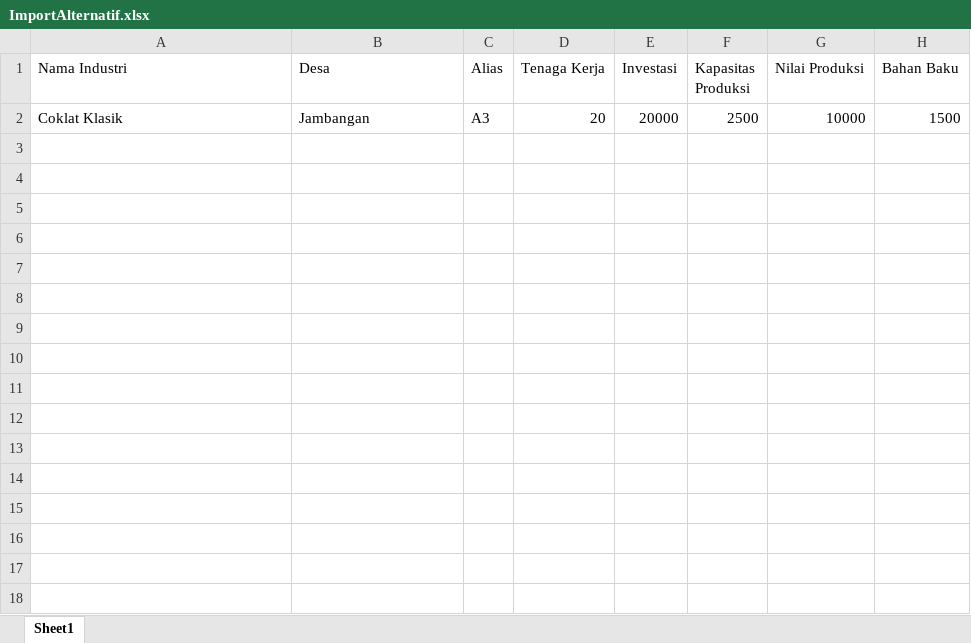
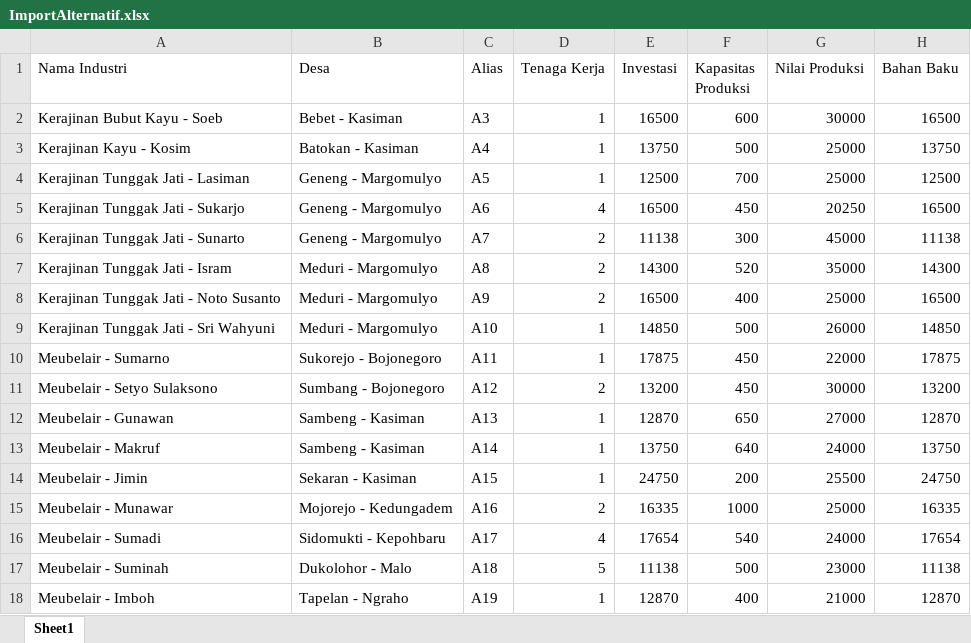
Before and after one commit to malakdiana/proyek3, an Excel workbook: uploads/ImportAlternatif.xlsx, sheet Sheet1, drawn as a sheet; values as stored, in another font and other column widths than the file's, no borders; removed rows and columns are numbered as before the commit, all else as after; the diff names each change by its address in the sheet, - before the commit and + after, or states it on an @@ line.

```diff
--- a/uploads/ImportAlternatif.xlsx (sheet Sheet1)
+++ b/uploads/ImportAlternatif.xlsx (sheet Sheet1)
-row 2: Coklat Klasik | Jambangan | A3 | 20 | 20000 | 2500 | 10000 | 1500
+row 2: Kerajinan Bubut Kayu - Soeb | Bebet - Kasiman | A3 | 1 | 16500 | 600 | 30000 | 16500
+row 3: Kerajinan Kayu - Kosim | Batokan - Kasiman | A4 | 1 | 13750 | 500 | 25000 | 13750
+row 4: Kerajinan Tunggak Jati - Lasiman | Geneng - Margomulyo | A5 | 1 | 12500 | 700 | 25000 | 12500
+row 5: Kerajinan Tunggak Jati - Sukarjo | Geneng - Margomulyo | A6 | 4 | 16500 | 450 | 20250 | 16500
+row 6: Kerajinan Tunggak Jati - Sunarto | Geneng - Margomulyo | A7 | 2 | 11138 | 300 | 45000 | 11138
+row 7: Kerajinan Tunggak Jati - Isram | Meduri - Margomulyo | A8 | 2 | 14300 | 520 | 35000 | 14300
+row 8: Kerajinan Tunggak Jati - Noto Susanto | Meduri - Margomulyo | A9 | 2 | 16500 | 400 | 25000 | 16500
+row 9: Kerajinan Tunggak Jati - Sri Wahyuni | Meduri - Margomulyo | A10 | 1 | 14850 | 500 | 26000 | 14850
+row 10: Meubelair - Sumarno | Sukorejo - Bojonegoro | A11 | 1 | 17875 | 450 | 22000 | 17875
+row 11: Meubelair - Setyo Sulaksono | Sumbang - Bojonegoro | A12 | 2 | 13200 | 450 | 30000 | 13200
+row 12: Meubelair - Gunawan | Sambeng - Kasiman | A13 | 1 | 12870 | 650 | 27000 | 12870
+row 13: Meubelair - Makruf | Sambeng - Kasiman | A14 | 1 | 13750 | 640 | 24000 | 13750
+row 14: Meubelair - Jimin | Sekaran - Kasiman | A15 | 1 | 24750 | 200 | 25500 | 24750
+row 15: Meubelair - Munawar | Mojorejo - Kedungadem | A16 | 2 | 16335 | 1000 | 25000 | 16335
+row 16: Meubelair - Sumadi | Sidomukti - Kepohbaru | A17 | 4 | 17654 | 540 | 24000 | 17654
+row 17: Meubelair - Suminah | Dukolohor - Malo | A18 | 5 | 11138 | 500 | 23000 | 11138
+row 18: Meubelair - Imboh | Tapelan - Ngraho | A19 | 1 | 12870 | 400 | 21000 | 12870
```
Also changed, not shown: 7 other files.
